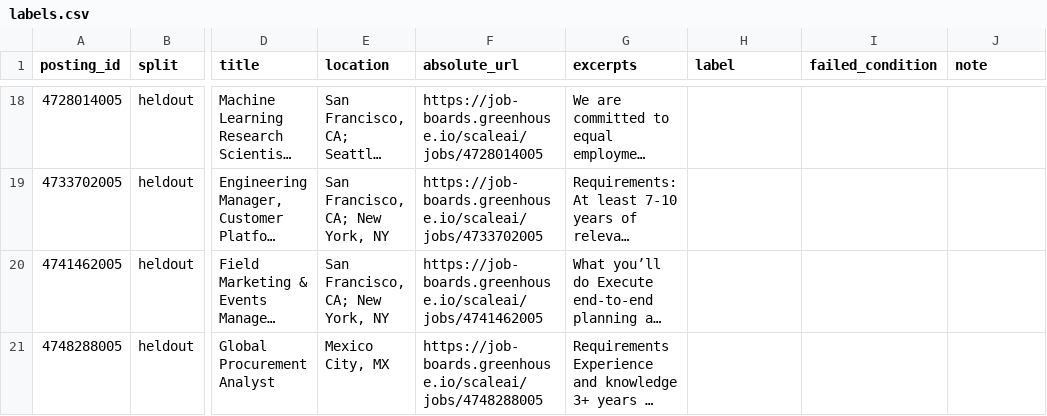
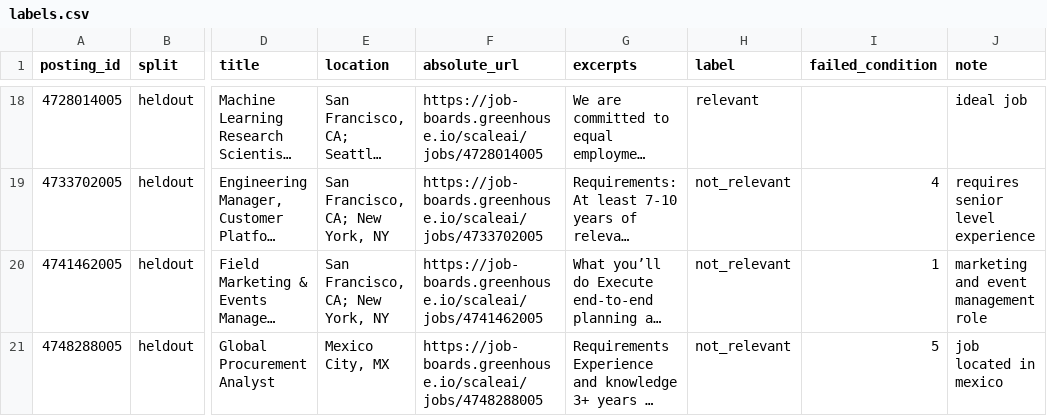
Before and after one commit to aravindravi7/prompt-engineering-and-agentic-ai, a CSV file: fall-2026/rithika-s/js1-contract-and-watch/reports/prompt_experiment/labels.csv, drawn as a sheet; only a part is shown, gaps mark what is left out; long unchanged cells end in …; the diff covers the shown part only; the diff names each change by its address in the sheet, - before the commit and + after, or states it on an @@ line.

Commit message:
JS1: hand labels for 20 postings (10 dev / 10 held-out), labeled before any prompt runs

```diff
--- a/fall-2026/rithika-s/js1-contract-and-watch/reports/prompt_experiment/labels.csv
+++ b/fall-2026/rithika-s/js1-contract-and-watch/reports/prompt_experiment/labels.csv
-H18 (label): (empty)
+H18 (label): relevant
-J18 (note): (empty)
+J18 (note): ideal job
-H19:H21 (label): (empty)
+H19:H21 (label): not_relevant
-I19 (failed_condition): (empty)
+I19 (failed_condition): 4
-J19 (note): (empty)
+J19 (note): requires senior level experience
-I20 (failed_condition): (empty)
+I20 (failed_condition): 1
-J20 (note): (empty)
+J20 (note): marketing and event management role
-I21 (failed_condition): (empty)
+I21 (failed_condition): 5
-J21 (note): (empty)
+J21 (note): job located in mexico
```
Also changed, not shown: 45 edited cells elsewhere in this file, 1 other file.
